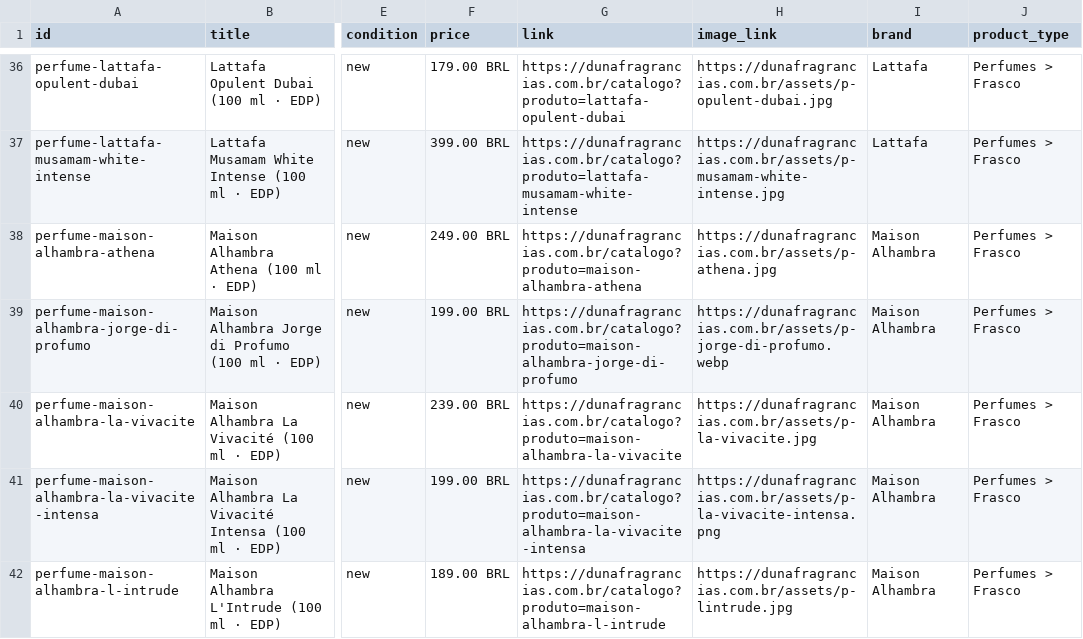
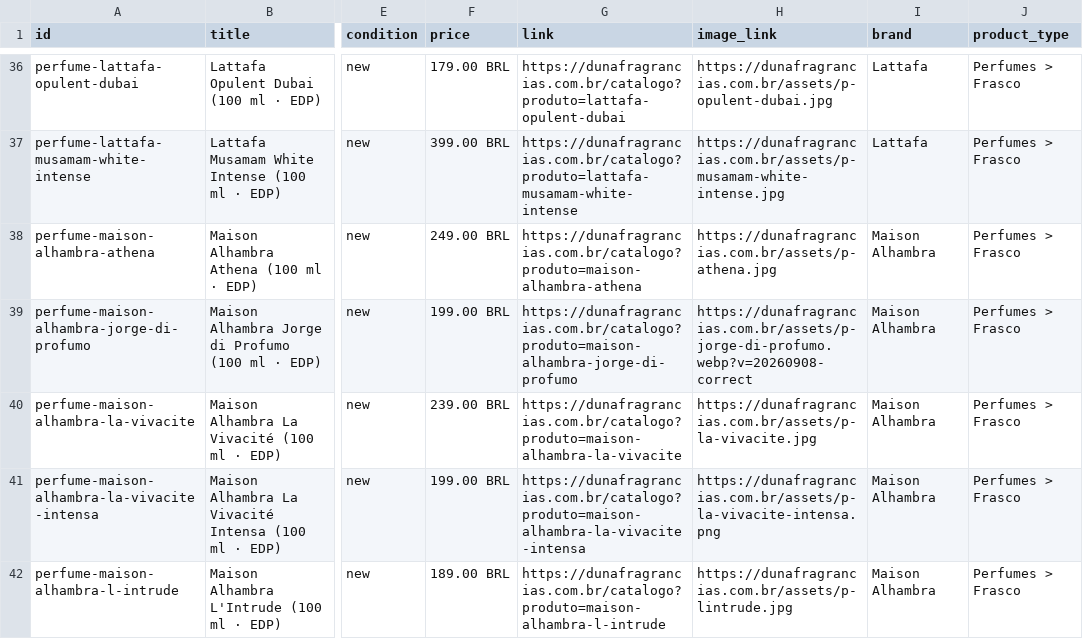
Before and after one commit to kdol380/duna-site, a CSV file: catalogo-meta.csv, drawn as a sheet; only a part is shown, gaps mark what is left out; the diff names each change by its address in the sheet, - before the commit and + after, or states it on an @@ line.

Commit message:
Corrige imagem do Jorge Di Profumo

```diff
--- a/catalogo-meta.csv
+++ b/catalogo-meta.csv
-H39 (image_link): https://dunafragrancias.com.br/assets/p-jorge-di-profumo.webp
+H39 (image_link): https://dunafragrancias.com.br/assets/p-jorge-di-profumo.webp?v=20260908-correct
```
Also changed, not shown: 5 other files.
